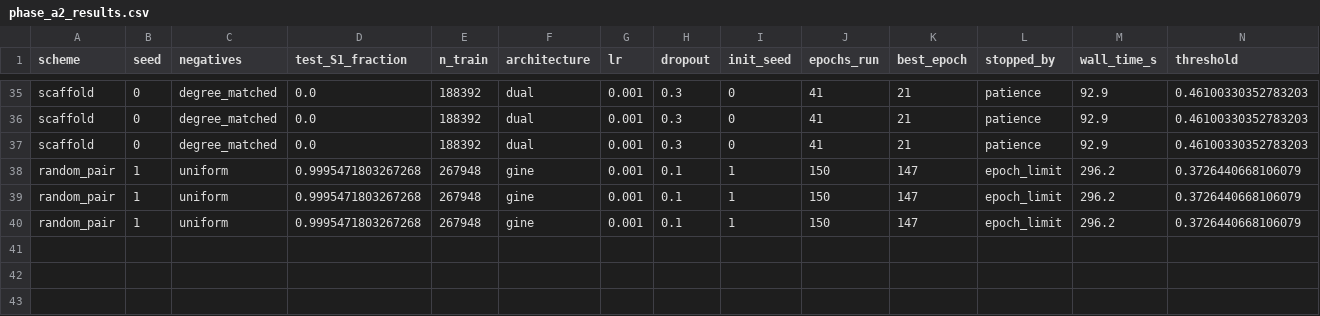
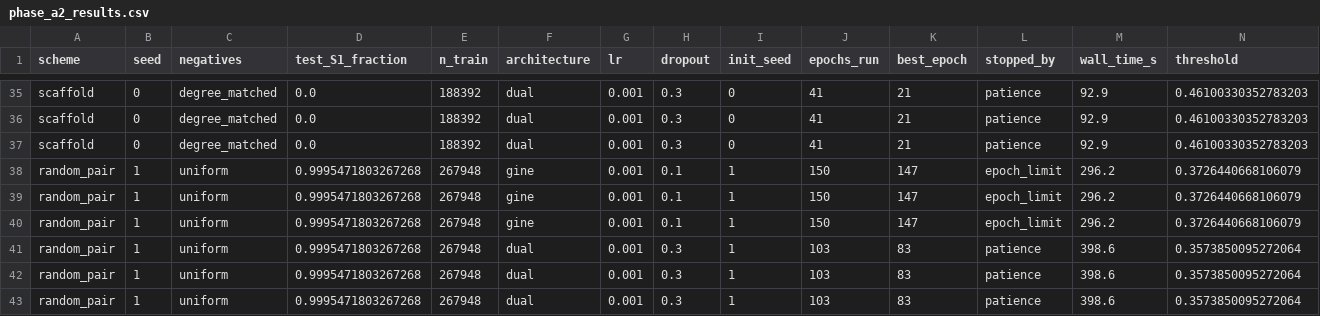
Before and after one commit to mametaeverzat014-cell/DDI-Net, a CSV file: reports/phase_a2_results.csv, drawn as a sheet; only a part is shown, gaps mark what is left out; rows hold the shown columns only; the diff names each change by its address in the sheet, - before the commit and + after, or states it on an @@ line.

```diff
--- a/reports/phase_a2_results.csv
+++ b/reports/phase_a2_results.csv
+row 41: random_pair | 1 | uniform | 0.9995471803267268 | 267948 | dual | 0.001 | 0.3 | 1 | 103 | 83 | patience | 398.6 | 0.3573850095272064
+row 42: random_pair | 1 | uniform | 0.9995471803267268 | 267948 | dual | 0.001 | 0.3 | 1 | 103 | 83 | patience | 398.6 | 0.3573850095272064
+row 43: random_pair | 1 | uniform | 0.9995471803267268 | 267948 | dual | 0.001 | 0.3 | 1 | 103 | 83 | patience | 398.6 | 0.3573850095272064
```
